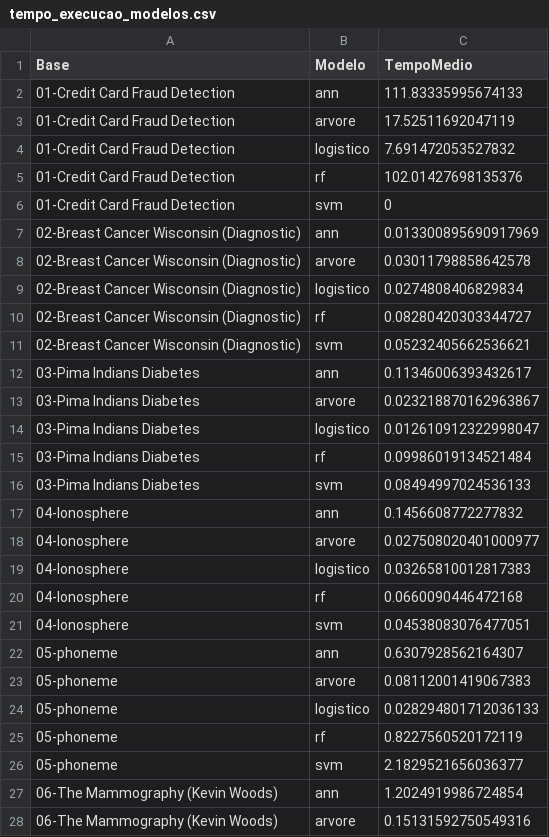
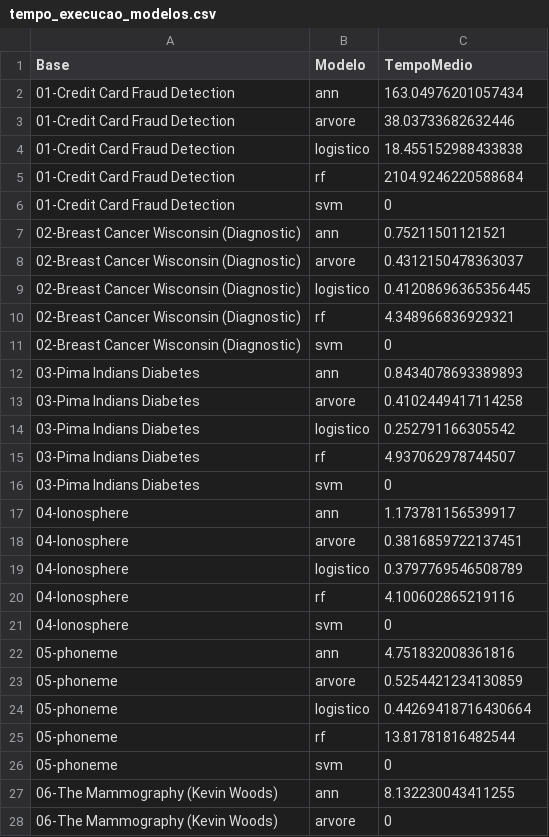
Before and after one commit to JarsBr/tc-comparacao-de-metodos-de-balanceamento-de-dados-em-diferentes-cenarios, a CSV file: projeto_tc/resultados/metricas/tempo_execucao_modelos.csv, drawn as a sheet; only a part is shown; the diff covers the shown part only.

```diff
--- a/projeto_tc/resultados/metricas/tempo_execucao_modelos.csv
+++ b/projeto_tc/resultados/metricas/tempo_execucao_modelos.csv
@@ -1,28 +1,28 @@
 Base,Modelo,TempoMedio
-01-Credit Card Fraud Detection,ann,111.83335995674133
-01-Credit Card Fraud Detection,arvore,17.52511692047119
-01-Credit Card Fraud Detection,logistico,7.691472053527832
-01-Credit Card Fraud Detection,rf,102.01427698135376
+01-Credit Card Fraud Detection,ann,163.04976201057434
+01-Credit Card Fraud Detection,arvore,38.03733682632446
+01-Credit Card Fraud Detection,logistico,18.455152988433838
+01-Credit Card Fraud Detection,rf,2104.9246220588684
 01-Credit Card Fraud Detection,svm,0
-02-Breast Cancer Wisconsin (Diagnostic),ann,0.013300895690917969
-02-Breast Cancer Wisconsin (Diagnostic),arvore,0.03011798858642578
-02-Breast Cancer Wisconsin (Diagnostic),logistico,0.0274808406829834
-02-Breast Cancer Wisconsin (Diagnostic),rf,0.08280420303344727
-02-Breast Cancer Wisconsin (Diagnostic),svm,0.05232405662536621
-03-Pima Indians Diabetes,ann,0.11346006393432617
-03-Pima Indians Diabetes,arvore,0.023218870162963867
-03-Pima Indians Diabetes,logistico,0.012610912322998047
-03-Pima Indians Diabetes,rf,0.09986019134521484
-03-Pima Indians Diabetes,svm,0.08494997024536133
-04-Ionosphere,ann,0.1456608772277832
-04-Ionosphere,arvore,0.027508020401000977
-04-Ionosphere,logistico,0.03265810012817383
-04-Ionosphere,rf,0.0660090446472168
-04-Ionosphere,svm,0.04538083076477051
-05-phoneme,ann,0.6307928562164307
-05-phoneme,arvore,0.08112001419067383
-05-phoneme,logistico,0.028294801712036133
-05-phoneme,rf,0.8227560520172119
-05-phoneme,svm,2.1829521656036377
-06-The Mammography (Kevin Woods),ann,1.2024919986724854
-06-The Mammography (Kevin Woods),arvore,0.15131592750549316
+02-Breast Cancer Wisconsin (Diagnostic),ann,0.75211501121521
+02-Breast Cancer Wisconsin (Diagnostic),arvore,0.4312150478363037
+02-Breast Cancer Wisconsin (Diagnostic),logistico,0.41208696365356445
+02-Breast Cancer Wisconsin (Diagnostic),rf,4.348966836929321
+02-Breast Cancer Wisconsin (Diagnostic),svm,0
+03-Pima Indians Diabetes,ann,0.8434078693389893
+03-Pima Indians Diabetes,arvore,0.4102449417114258
+03-Pima Indians Diabetes,logistico,0.252791166305542
+03-Pima Indians Diabetes,rf,4.937062978744507
+03-Pima Indians Diabetes,svm,0
+04-Ionosphere,ann,1.173781156539917
+04-Ionosphere,arvore,0.3816859722137451
+04-Ionosphere,logistico,0.3797769546508789
+04-Ionosphere,rf,4.100602865219116
+04-Ionosphere,svm,0
+05-phoneme,ann,4.751832008361816
+05-phoneme,arvore,0.5254421234130859
+05-phoneme,logistico,0.44269418716430664
+05-phoneme,rf,13.81781816482544
+05-phoneme,svm,0
+06-The Mammography (Kevin Woods),ann,8.132230043411255
+06-The Mammography (Kevin Woods),arvore,0
```
Also changed, not shown: 8 edited cells elsewhere in this file, 12 other files.
